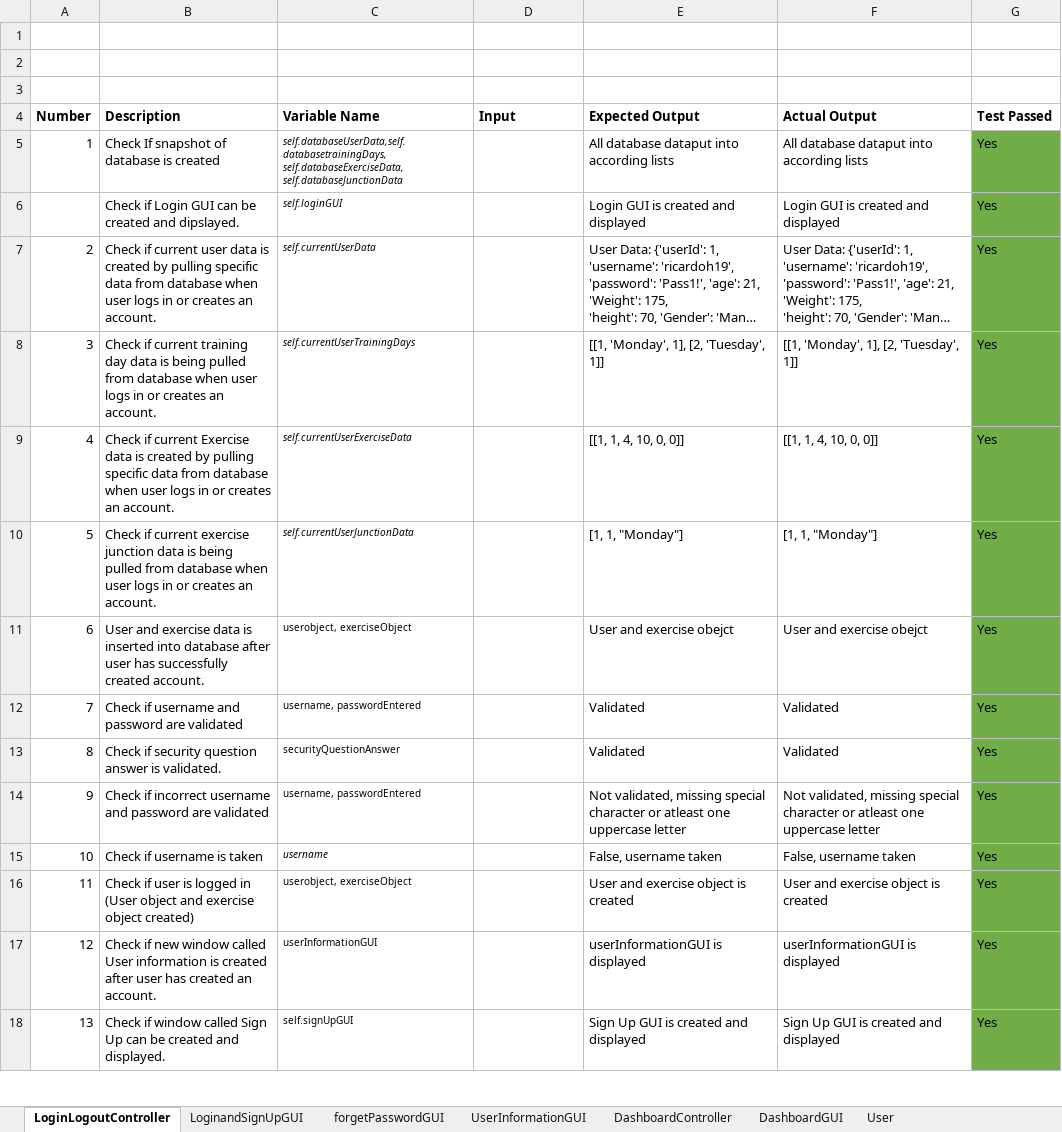
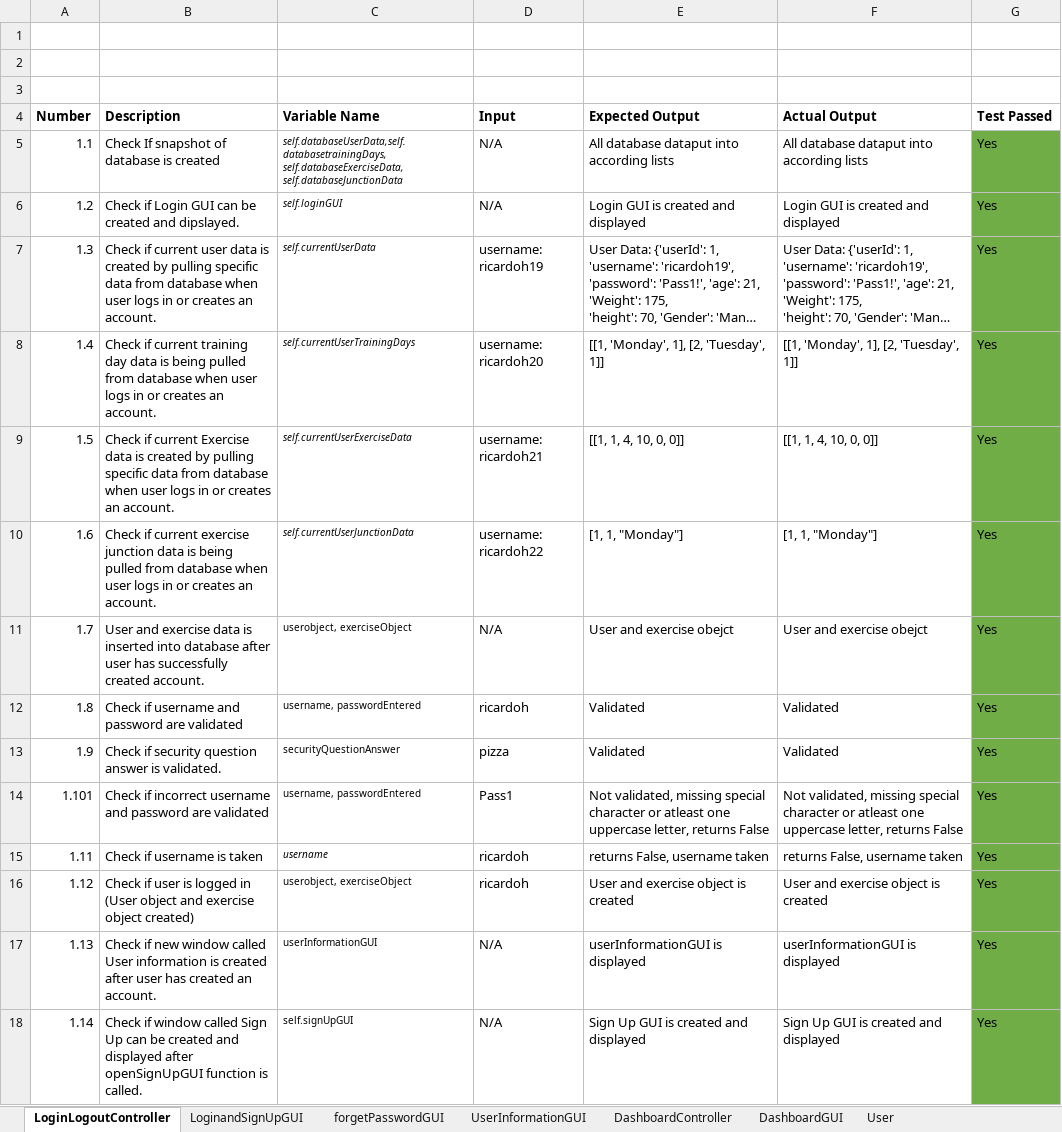
Before and after one commit to ricardoh19/Zyzzfit, an Excel workbook: TestCases/TestCases.xlsx, sheet LoginLogoutController, drawn as a sheet; only a part is shown; long unchanged cells end in …; values as stored, in another font and other column widths than the file's, no borders; the diff covers the shown part only; the diff names each change by its address in the sheet, - before the commit and + after, or states it on an @@ line.

```diff
--- a/TestCases/TestCases.xlsx (sheet LoginLogoutController)
+++ b/TestCases/TestCases.xlsx (sheet LoginLogoutController)
-A5 (Number): 1
+A5 (Number): 1.1
-C5 (Variable Name): …self.databaseExerciseData, self.databaseJunctionData
+C5 (Variable Name): …self.databaseExerciseData, self.databaseJunctionData
-D5:D6 (Input): (empty)
+D5:D6 (Input): N/A
-A6 (Number): (empty)
+A6 (Number): 1.2
-A7 (Number): 2
+A7 (Number): 1.3
-D7 (Input): (empty)
+D7 (Input): username: ricardoh19
-A8 (Number): 3
+A8 (Number): 1.4
-D8 (Input): (empty)
+D8 (Input): username: ricardoh20
-A9 (Number): 4
+A9 (Number): 1.5
-D9 (Input): (empty)
+D9 (Input): username: ricardoh21
-A10 (Number): 5
+A10 (Number): 1.6
-D10 (Input): (empty)
+D10 (Input): username: ricardoh22
-A11 (Number): 6
+A11 (Number): 1.7
-D11 (Input): (empty)
+D11 (Input): N/A
-A12 (Number): 7
+A12 (Number): 1.8
-D12 (Input): (empty)
+D12 (Input): ricardoh
-A13 (Number): 8
+A13 (Number): 1.9
-D13 (Input): (empty)
+D13 (Input): pizza
-A14 (Number): 9
+A14 (Number): 1.101
-D14 (Input): (empty)
+D14 (Input): Pass1
-E14 (Expected Output): …one uppercase letter
+E14 (Expected Output): …one uppercase letter, returns False
-F14 (Actual Output): …one uppercase letter
+F14 (Actual Output): …one uppercase letter, returns False
-A15 (Number): 10
+A15 (Number): 1.11
-D15:D16 (Input): (empty)
+D15:D16 (Input): ricardoh
-E15 (Expected Output): False, username taken
+E15 (Expected Output): returns False, username taken
-F15 (Actual Output): False, username taken
+F15 (Actual Output): returns False, username taken
-A16 (Number): 11
+A16 (Number): 1.12
-A17 (Number): 12
+A17 (Number): 1.13
-D17:D18 (Input): (empty)
+D17:D18 (Input): N/A
-A18 (Number): 13
+A18 (Number): 1.14
-B18 (Description): …created and displayed.
+B18 (Description): …created and displayed after openSignUpGUI function is called.
```
Also changed, not shown: 2 added rows, 2 removed rows and 11 edited cells elsewhere in this sheet, sheet DashboardGUI, sheet DashboardController, sheet User, sheet UserInformationGUI, sheet LoginandSignUpGUI, sheet forgetPasswordGUI.
